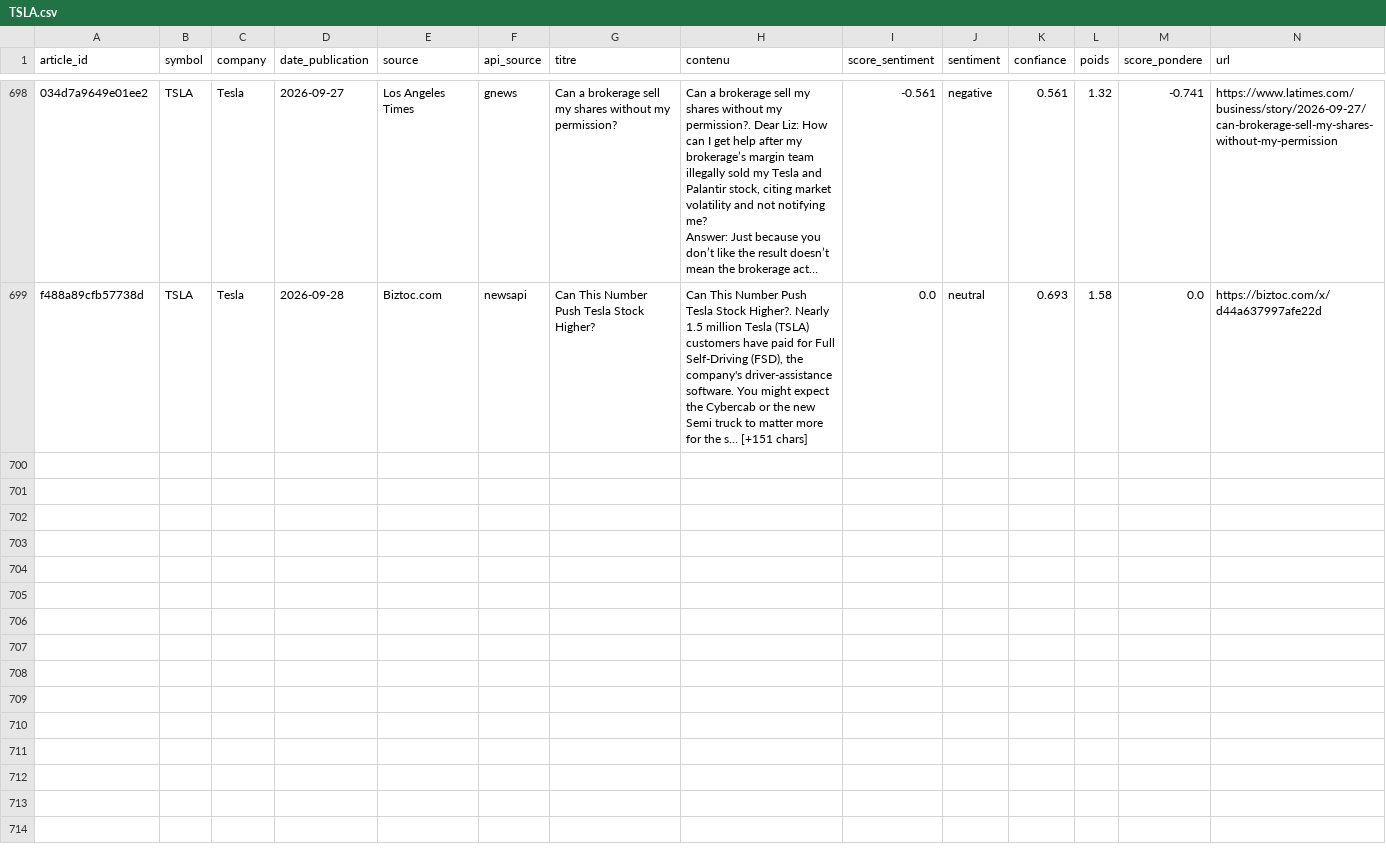
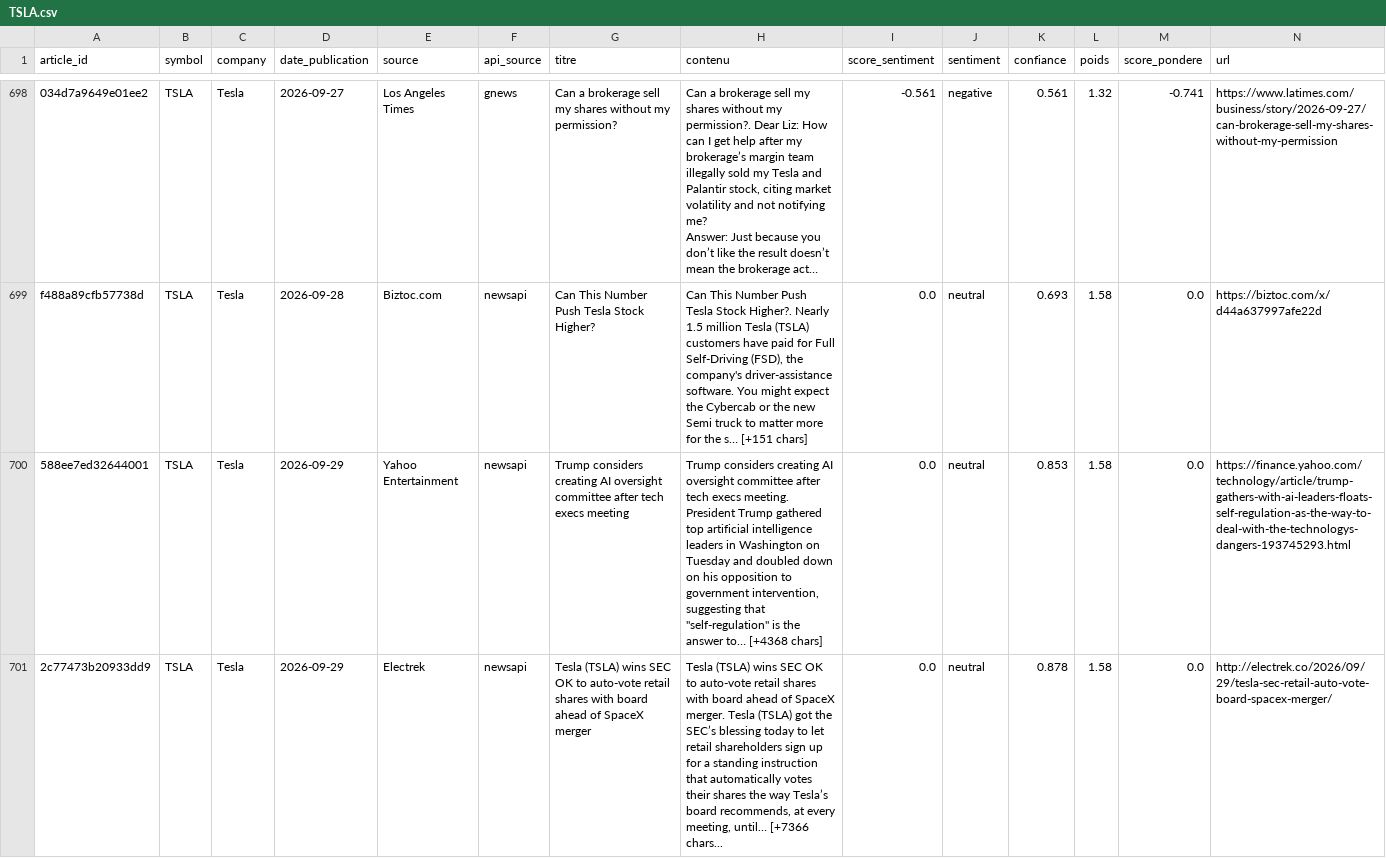
Before and after one commit to adam-hassen/stock-auto-update, a CSV file: data/articles_sentiment/TSLA.csv, drawn as a sheet; only a part is shown, gaps mark what is left out; long unchanged cells end in …; rows hold the shown columns only; the diff names each change by its address in the sheet, - before the commit and + after, or states it on an @@ line.

```diff
--- a/data/articles_sentiment/TSLA.csv
+++ b/data/articles_sentiment/TSLA.csv
+row 700: 588ee7ed32644001 | TSLA | Tesla | 2026-09-29 | Yahoo Entertainment | newsapi | Trump considers creating AI oversight committee after tech execs meeting | Trump considers creating AI oversight committee after tech execs meeting. President Trump gathered top artificial intelligence leaders in Washington on Tuesday and doubled down on his opposition to government intervention, suggesting that "self-regulation" is the answer to… [+4368 chars] | 0.0 | neutral | 0.853 | 1.58 | 0.0 | https://finance.yahoo.com/technology/article/trump-gathers-with-ai-leaders-floats-self-regulation-as-the-way-to-deal-with-the-technologys-dangers-193745293.html
+row 701: 2c77473b20933dd9 | TSLA | Tesla | 2026-09-29 | Electrek | newsapi | Tesla (TSLA) wins SEC OK to auto-vote retail shares with board ahead of SpaceX merger | Tesla (TSLA) wins SEC OK to auto-vote retail shares with board ahead of SpaceX merger. Tesla (TSLA) got the SEC’s blessing today to let retail shareholders sign up for a standing instruction that automatically votes their shares the way Tesla’s board recommends, at every meeting, until… [+7366 chars... | 0.0 | neutral | 0.878 | 1.58 | 0.0 | http://electrek.co/2026/09/29/tesla-sec-retail-auto-vote-board-spacex-merger/
```
Also changed, not shown: data/articles_sentiment/AMZN.csv, data/articles_sentiment/GOOGL.csv, 14 other files.
